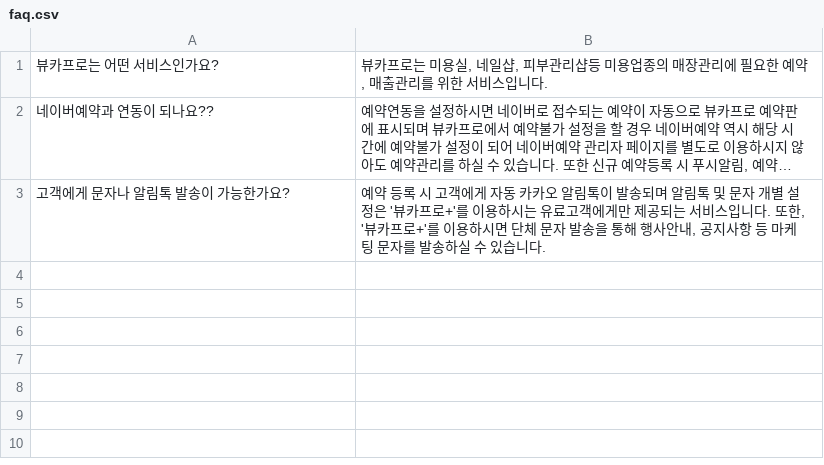
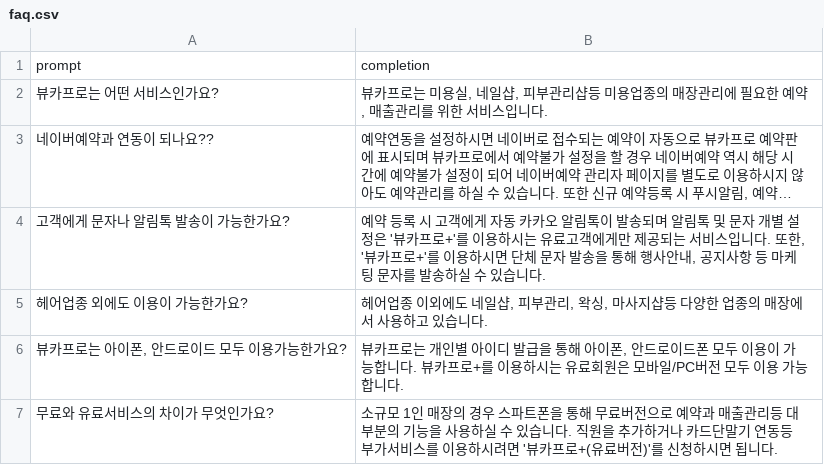
Before and after one commit to KoreaBeautyData/vuka-chat-api, a CSV file: csv_file/faq.csv, drawn as a sheet; long unchanged cells end in …; the diff names each change by its address in the sheet, - before the commit and + after, or states it on an @@ line.

```diff
--- a/csv_file/faq.csv
+++ b/csv_file/faq.csv
+row 1: prompt | completion
+row 5: 헤어업종 외에도 이용이 가능한가요? | 헤어업종 이외에도 네일샵, 피부관리, 왁싱, 마사지샵등 다양한 업종의 매장에서 사용하고 있습니다.
+row 6: 뷰카프로는 아이폰, 안드로이드 모두 이용가능한가요? | 뷰카프로는 개인별 아이디 발급을 통해 아이폰, 안드로이드폰 모두 이용이 가능합니다. 뷰카프로+를 이용하시는 유료회원은 모바일/PC버전 모두 이용 가능합니다.
+row 7: 무료와 유료서비스의 차이가 무엇인가요? | 소규모 1인 매장의 경우 스파트폰을 통해 무료버전으로 예약과 매출관리등 대부분의 기능을 사용하실 수 있습니다. 직원을 추가하거나 카드단말기 연동등 부가서비스를 이용하시려면 '뷰카프로+(유료버전)'를 신청하시면 됩니다.
```
Also changed, not shown: 3 other files.
